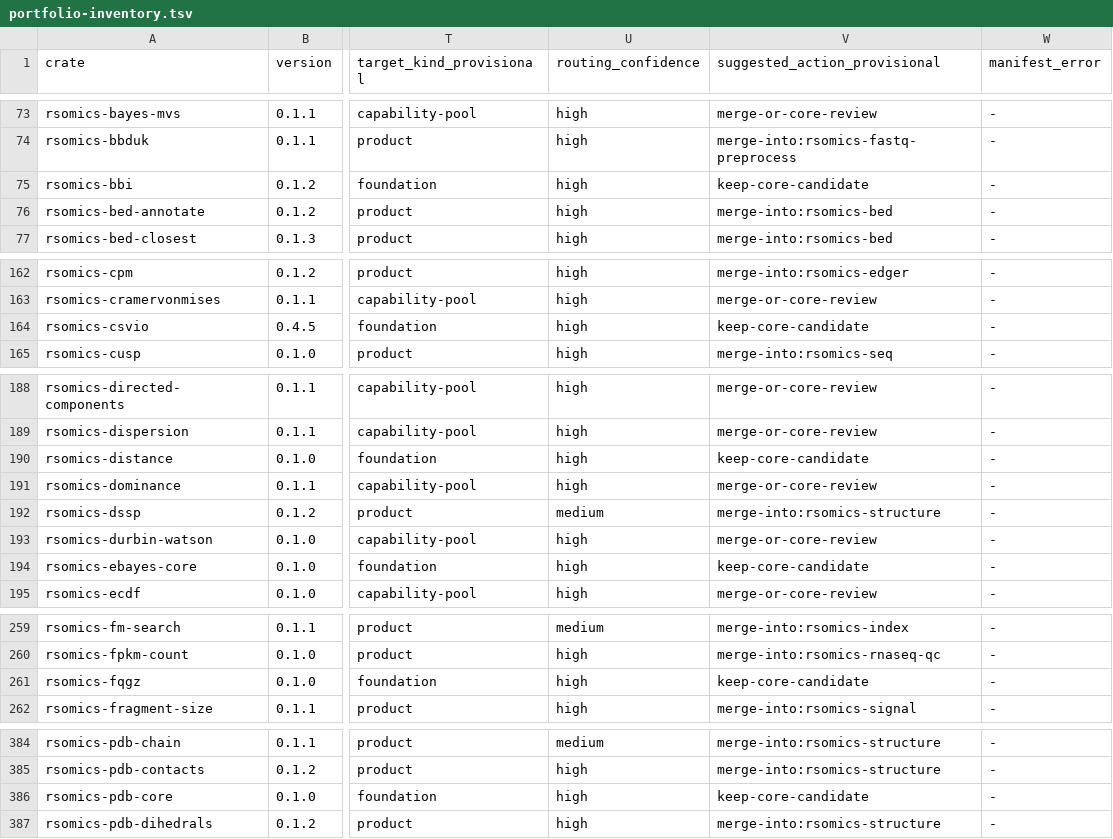
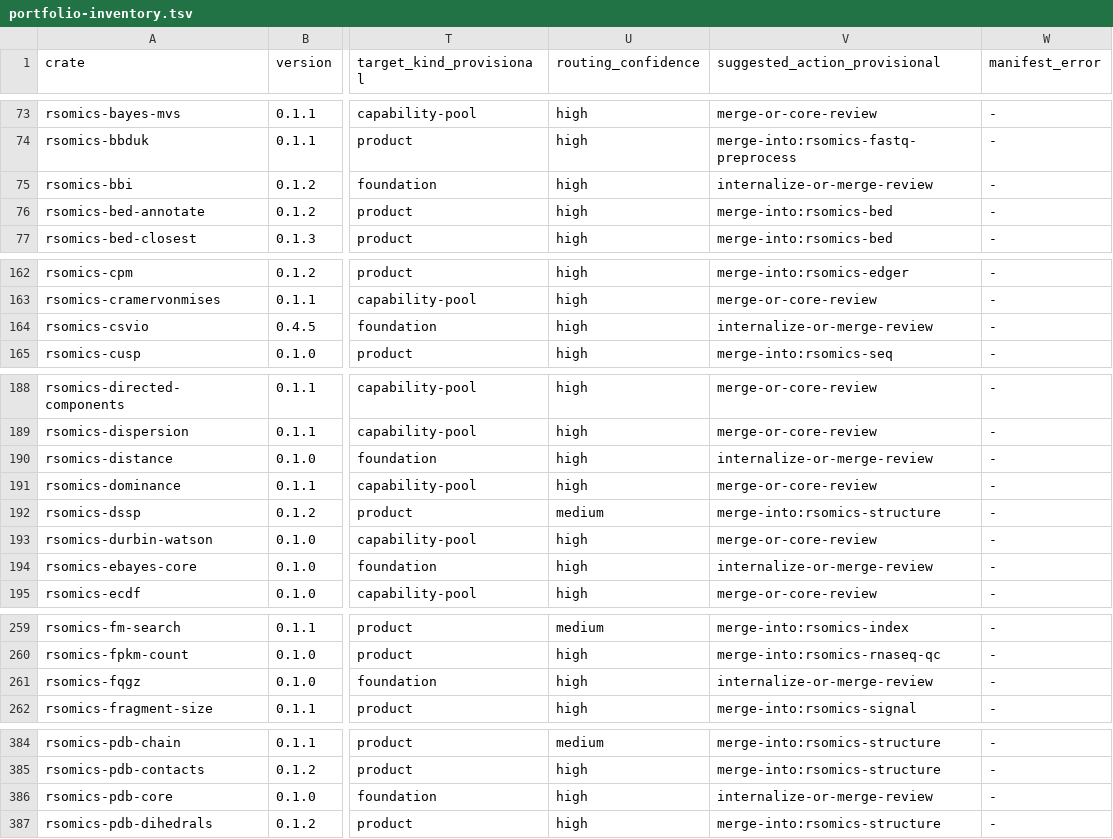
Before and after one commit to omics-rust/rsomics-world, a TSV file: docs/00-overview/portfolio-inventory.tsv, drawn as a sheet; only a part is shown, gaps mark what is left out; the diff covers the shown part only; the diff names each change by its address in the sheet, - before the commit and + after, or states it on an @@ line.

```diff
--- a/docs/00-overview/portfolio-inventory.tsv
+++ b/docs/00-overview/portfolio-inventory.tsv
-V75 (suggested_action_provisional): keep-core-candidate
+V75 (suggested_action_provisional): internalize-or-merge-review
-V164 (suggested_action_provisional): keep-core-candidate
+V164 (suggested_action_provisional): internalize-or-merge-review
-V190 (suggested_action_provisional): keep-core-candidate
+V190 (suggested_action_provisional): internalize-or-merge-review
-V194 (suggested_action_provisional): keep-core-candidate
+V194 (suggested_action_provisional): internalize-or-merge-review
-V261 (suggested_action_provisional): keep-core-candidate
+V261 (suggested_action_provisional): internalize-or-merge-review
-V386 (suggested_action_provisional): keep-core-candidate
+V386 (suggested_action_provisional): internalize-or-merge-review
```
Also changed, not shown: 4 edited cells elsewhere in this file, 8 other files.
